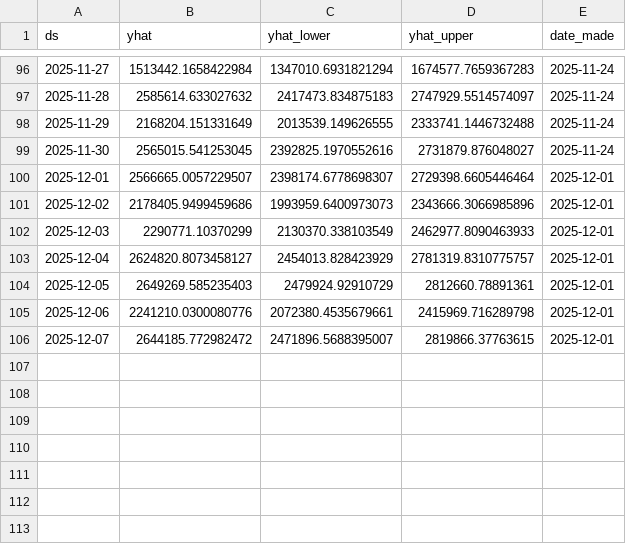
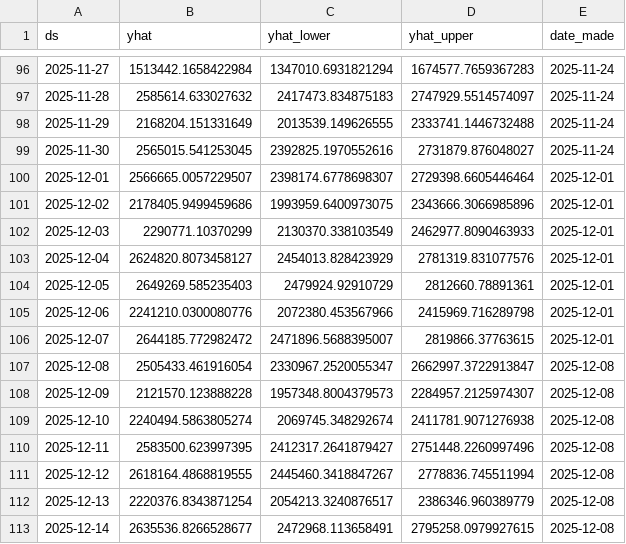
Before and after one commit to KingKoolKat/TSA-forecast-dashboard, a CSV file: data/weekly_forecast_history.csv, drawn as a sheet; only a part is shown, gaps mark what is left out.

```diff
--- a/data/weekly_forecast_history.csv
+++ b/data/weekly_forecast_history.csv
@@ -100,7 +100,14 @@ ds,yhat,yhat_lower,yhat_upper,date_made
 2025-12-01,2566665.0057229507,2398174.6778698307,2729398.6605446464,2025-12-01
-2025-12-02,2178405.9499459686,1993959.6400973073,2343666.3066985896,2025-12-01
+2025-12-02,2178405.9499459686,1993959.6400973075,2343666.3066985896,2025-12-01
 2025-12-03,2290771.10370299,2130370.338103549,2462977.8090463933,2025-12-01
-2025-12-04,2624820.8073458127,2454013.828423929,2781319.8310775757,2025-12-01
+2025-12-04,2624820.8073458127,2454013.828423929,2781319.831077576,2025-12-01
 2025-12-05,2649269.585235403,2479924.92910729,2812660.78891361,2025-12-01
-2025-12-06,2241210.0300080776,2072380.4535679661,2415969.716289798,2025-12-01
+2025-12-06,2241210.0300080776,2072380.453567966,2415969.716289798,2025-12-01
 2025-12-07,2644185.772982472,2471896.5688395007,2819866.37763615,2025-12-01
+2025-12-08,2505433.461916054,2330967.2520055347,2662997.3722913847,2025-12-08
+2025-12-09,2121570.123888228,1957348.8004379573,2284957.2125974307,2025-12-08
+2025-12-10,2240494.5863805274,2069745.348292674,2411781.9071276938,2025-12-08
+2025-12-11,2583500.623997395,2412317.2641879427,2751448.2260997496,2025-12-08
+2025-12-12,2618164.4868819555,2445460.3418847267,2778836.745511994,2025-12-08
+2025-12-13,2220376.8343871254,2054213.3240876517,2386346.960389779,2025-12-08
+2025-12-14,2635536.8266528677,2472968.113658491,2795258.0979927615,2025-12-08
```
Also changed, not shown: data/tsa_forecast.csv.
